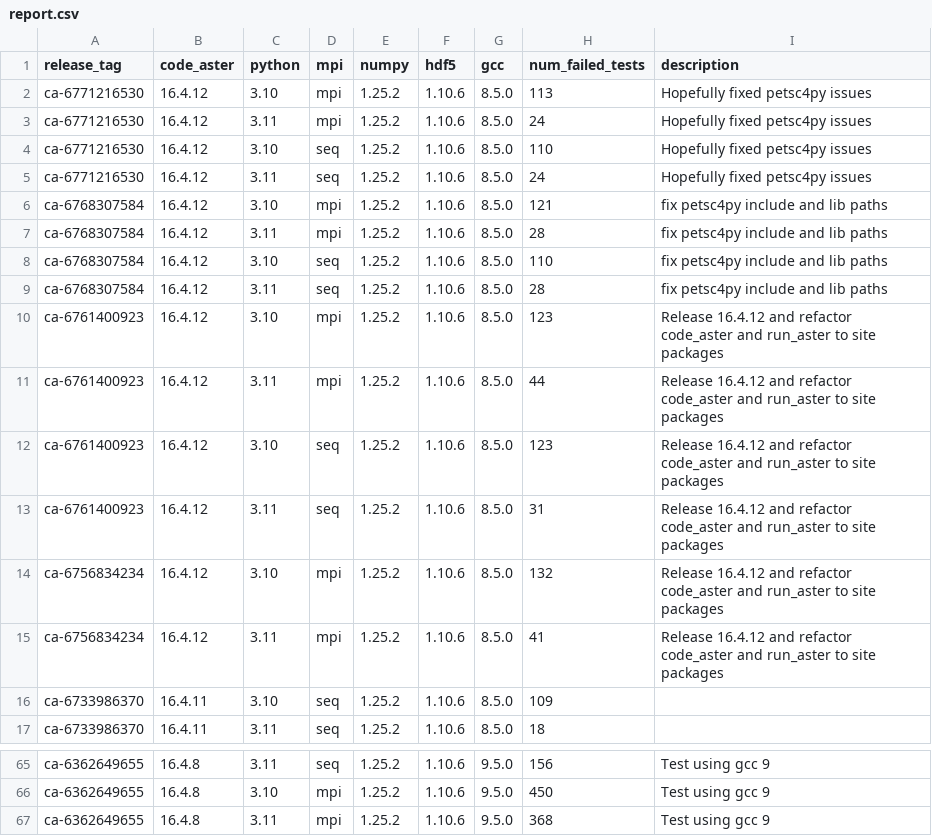
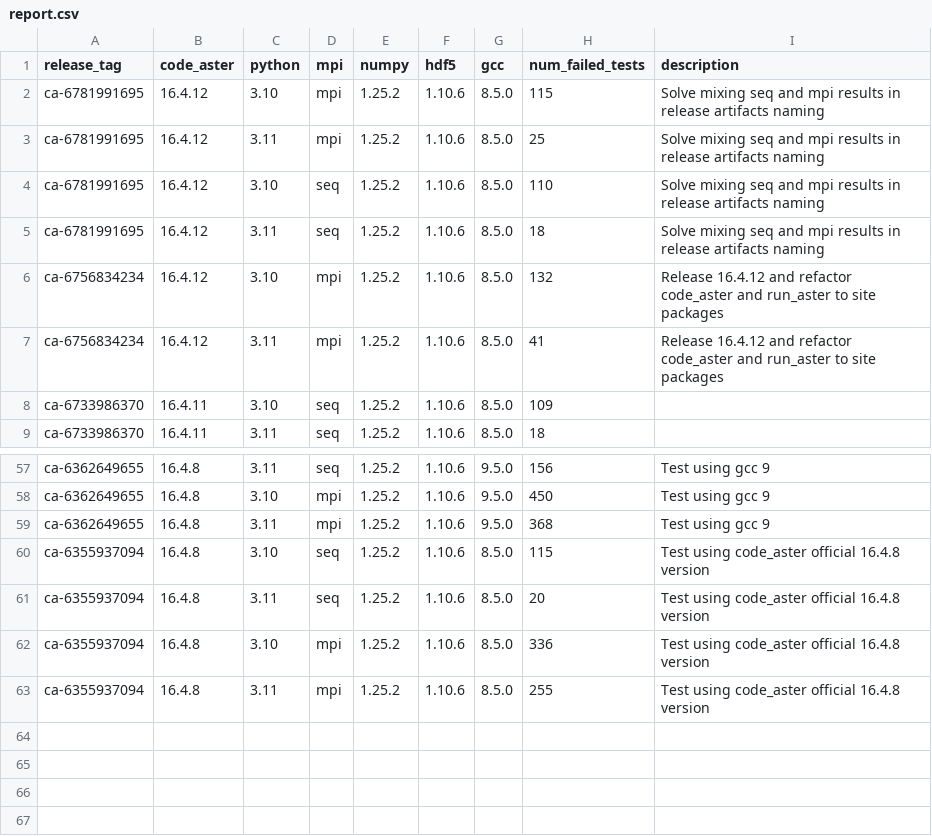
Before and after one commit to Krande/condapackaging, a CSV file: src/code_aster/.tests/report.csv, drawn as a sheet; only a part is shown, gaps mark what is left out.

Commit message:
minor updates to test report table and 3.11 re-test

```diff
--- a/src/code_aster/.tests/report.csv
+++ b/src/code_aster/.tests/report.csv
@@ -1,14 +1,6 @@
 release_tag,code_aster,python,mpi,numpy,hdf5,gcc,num_failed_tests,description
-ca-6771216530,16.4.12,3.10,mpi,1.25.2,1.10.6,8.5.0,113,Hopefully fixed petsc4py issues
-ca-6771216530,16.4.12,3.11,mpi,1.25.2,1.10.6,8.5.0,24,Hopefully fixed petsc4py issues
-ca-6771216530,16.4.12,3.10,seq,1.25.2,1.10.6,8.5.0,110,Hopefully fixed petsc4py issues
-ca-6771216530,16.4.12,3.11,seq,1.25.2,1.10.6,8.5.0,24,Hopefully fixed petsc4py issues
-ca-6768307584,16.4.12,3.10,mpi,1.25.2,1.10.6,8.5.0,121,fix petsc4py include and lib paths
-ca-6768307584,16.4.12,3.11,mpi,1.25.2,1.10.6,8.5.0,28,fix petsc4py include and lib paths
-ca-6768307584,16.4.12,3.10,seq,1.25.2,1.10.6,8.5.0,110,fix petsc4py include and lib paths
-ca-6768307584,16.4.12,3.11,seq,1.25.2,1.10.6,8.5.0,28,fix petsc4py include and lib paths
-ca-6761400923,16.4.12,3.10,mpi,1.25.2,1.10.6,8.5.0,123,Release 16.4.12 and refactor code_aster and run_aster to site packages
-ca-6761400923,16.4.12,3.11,mpi,1.25.2,1.10.6,8.5.0,44,Release 16.4.12 and refactor code_aster and run_aster to site packages
-ca-6761400923,16.4.12,3.10,seq,1.25.2,1.10.6,8.5.0,123,Release 16.4.12 and refactor code_aster and run_aster to site packages
-ca-6761400923,16.4.12,3.11,seq,1.25.2,1.10.6,8.5.0,31,Release 16.4.12 and refactor code_aster and run_aster to site packages
+ca-6781991695,16.4.12,3.10,mpi,1.25.2,1.10.6,8.5.0,115,Solve mixing seq and mpi results in release artifacts naming
+ca-6781991695,16.4.12,3.11,mpi,1.25.2,1.10.6,8.5.0,25,Solve mixing seq and mpi results in release artifacts naming
+ca-6781991695,16.4.12,3.10,seq,1.25.2,1.10.6,8.5.0,110,Solve mixing seq and mpi results in release artifacts naming
+ca-6781991695,16.4.12,3.11,seq,1.25.2,1.10.6,8.5.0,18,Solve mixing seq and mpi results in release artifacts naming
 ca-6756834234,16.4.12,3.10,mpi,1.25.2,1.10.6,8.5.0,132,Release 16.4.12 and refactor code_aster and run_aster to site packages
@@ -67 +59,5 @@ ca-6362649655,16.4.8,3.10,mpi,1.25.2,1.10.6,9.5.0,450,Test using gcc 9
 ca-6362649655,16.4.8,3.11,mpi,1.25.2,1.10.6,9.5.0,368,Test using gcc 9
+ca-6355937094,16.4.8,3.10,seq,1.25.2,1.10.6,8.5.0,115,Test using code_aster official 16.4.8 version
+ca-6355937094,16.4.8,3.11,seq,1.25.2,1.10.6,8.5.0,20,Test using code_aster official 16.4.8 version
+ca-6355937094,16.4.8,3.10,mpi,1.25.2,1.10.6,8.5.0,336,Test using code_aster official 16.4.8 version
+ca-6355937094,16.4.8,3.11,mpi,1.25.2,1.10.6,8.5.0,255,Test using code_aster official 16.4.8 version
```
Also changed, not shown: 4 other files.
